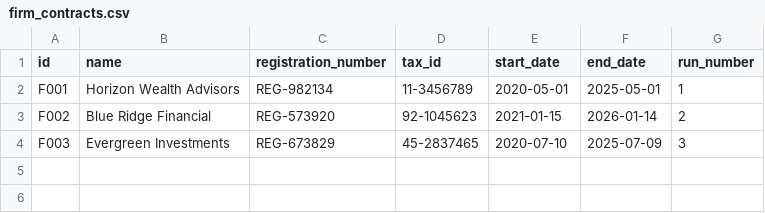
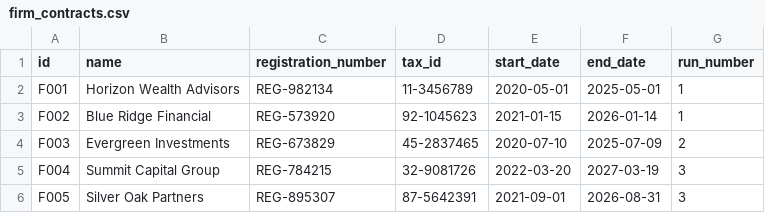
Before and after one commit to erebelo/spring-data-aws, a CSV file: docs/data/firm_contracts.csv, drawn as a sheet.

Commit message:
Improving the hydration job initialization logic to match the hydration run number in Athena

```diff
--- a/docs/data/firm_contracts.csv
+++ b/docs/data/firm_contracts.csv
@@ -2,3 +2,5 @@ id,name,registration_number,tax_id,start_date,end_date,run_number
 F001,Horizon Wealth Advisors,REG-982134,11-3456789,2020-05-01,2025-05-01,1
-F002,Blue Ridge Financial,REG-573920,92-1045623,2021-01-15,2026-01-14,2
-F003,Evergreen Investments,REG-673829,45-2837465,2020-07-10,2025-07-09,3
+F002,Blue Ridge Financial,REG-573920,92-1045623,2021-01-15,2026-01-14,1
+F003,Evergreen Investments,REG-673829,45-2837465,2020-07-10,2025-07-09,2
+F004,Summit Capital Group,REG-784215,32-9081726,2022-03-20,2027-03-19,3
+F005,Silver Oak Partners,REG-895307,87-5642391,2021-09-01,2026-08-31,3
```
Also changed, not shown: docs/data/advisor_contracts.csv, 8 other files.
